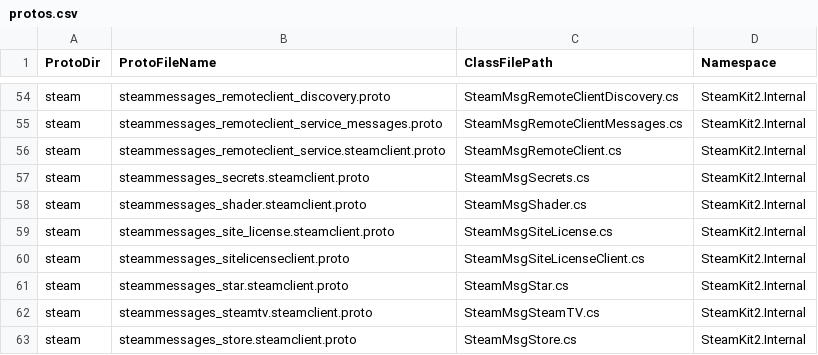
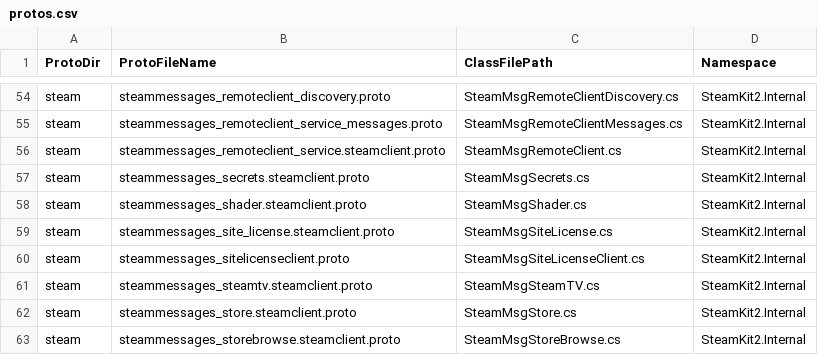
Before and after one commit to SteamRE/SteamKit, a CSV file: Resources/ProtobufGen/protos.csv, drawn as a sheet; only a part is shown, gaps mark what is left out; the shorter side is filled out with more unchanged rows; the diff names each change by its address in the sheet, - before the commit and + after, or states it on an @@ line.

Commit message:
Remove steammessages_star as that no longer exists

```diff
--- a/Resources/ProtobufGen/protos.csv
+++ b/Resources/ProtobufGen/protos.csv
-row 61: steam | steammessages_star.steamclient.proto | SteamMsgStar.cs | SteamKit2.Internal
```
Also changed, not shown: 1 other file.
